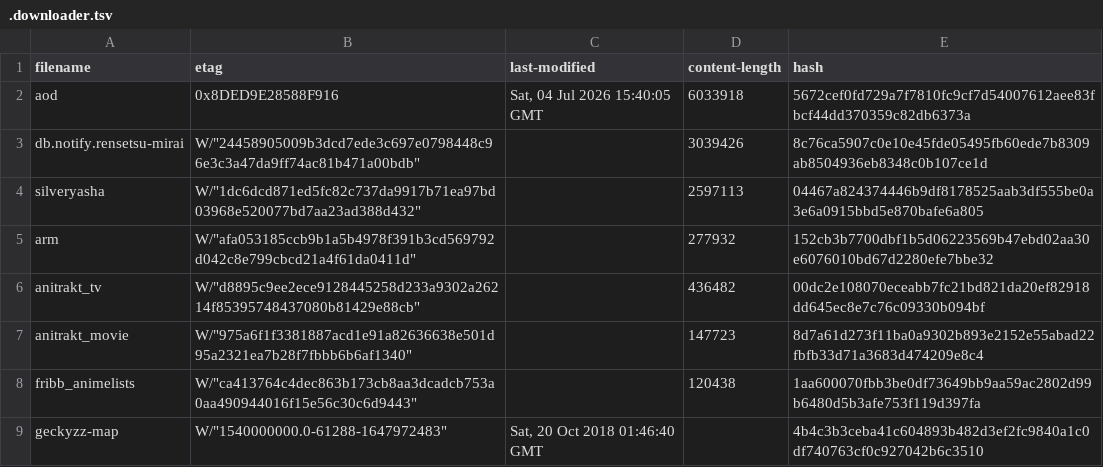
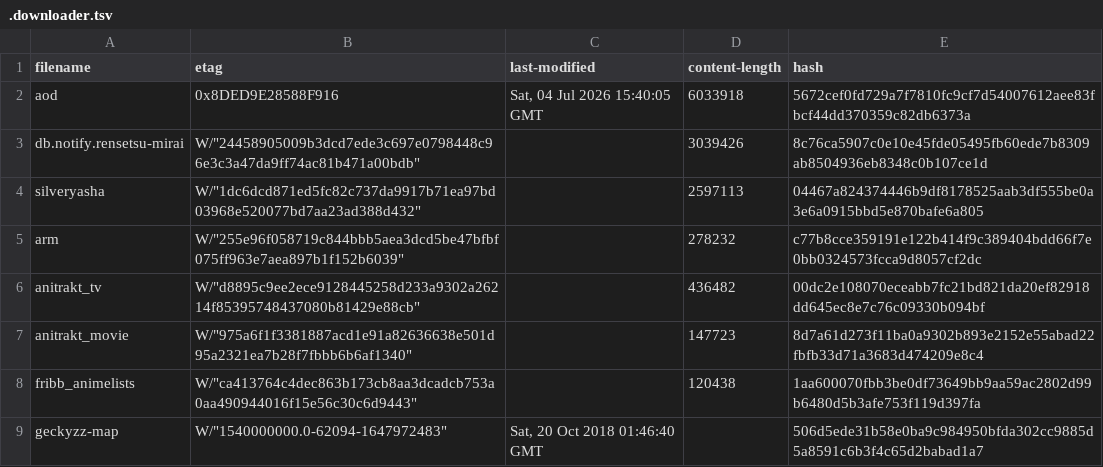
Before and after one commit to nattadasu/animeApi, a TSV file: database/raw/.downloader.tsv, drawn as a sheet.

```diff
--- a/database/raw/.downloader.tsv
+++ b/database/raw/.downloader.tsv
@@ -4,3 +4,3 @@ db.notify.rensetsu-mirai	W/"24458905009b3dcd7ede3c697e0798448c96e3c3a47da9ff74ac
 silveryasha	W/"1dc6dcd871ed5fc82c737da9917b71ea97bd03968e520077bd7aa23ad388d432"		2597113	04467a824374446b9df8178525aab3df555be0a3e6a0915bbd5e870bafe6a805
-arm	W/"afa053185ccb9b1a5b4978f391b3cd569792d042c8e799cbcd21a4f61da0411d"		277932	152cb3b7700dbf1b5d06223569b47ebd02aa30e6076010bd67d2280efe7bbe32
+arm	W/"255e96f058719c844bbb5aea3dcd5be47bfbf075ff963e7aea897b1f152b6039"		278232	c77b8cce359191e122b414f9c389404bdd66f7e0bb0324573fcca9d8057cf2dc
 anitrakt_tv	W/"d8895c9ee2ece9128445258d233a9302a26214f85395748437080b81429e88cb"		436482	00dc2e108070eceabb7fc21bd821da20ef82918dd645ec8e7c76c09330b094bf
@@ -8,2 +8,2 @@ anitrakt_movie	W/"975a6f1f3381887acd1e91a82636638e501d95a2321ea7b28f7fbbb6b6af13
 fribb_animelists	W/"ca413764c4dec863b173cb8aa3dcadcb753a0aa490944016f15e56c30c6d9443"		120438	1aa600070fbb3be0df73649bb9aa59ac2802d99b6480d5b3afe753f119d397fa
-geckyzz-map	W/"1540000000.0-61288-1647972483"	Sat, 20 Oct 2018 01:46:40 GMT		4b4c3b3ceba41c604893b482d3ef2fc9840a1c0df740763cf0c927042b6c3510
+geckyzz-map	W/"1540000000.0-62094-1647972483"	Sat, 20 Oct 2018 01:46:40 GMT		506d5ede31b58e0ba9c984950bfda302cc9885d5a8591c6b3f4c65d2babad1a7
```
Also changed, not shown: database/raw/geckyzz-map.tsv, 11 other files.
